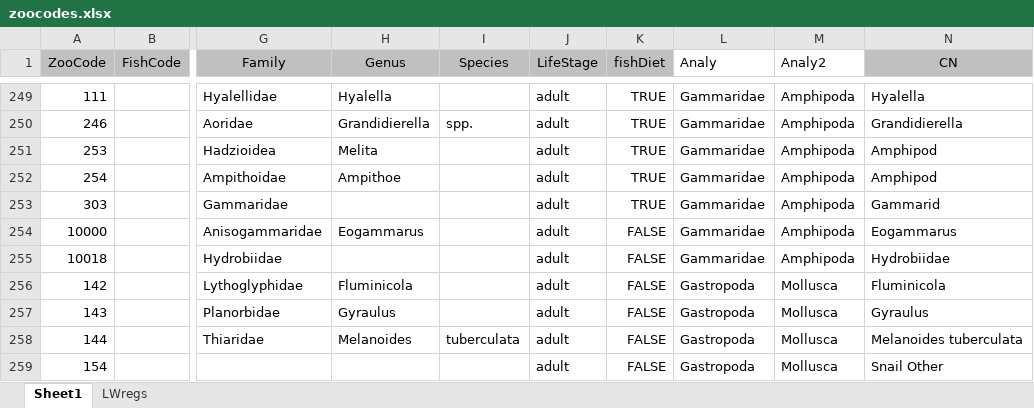
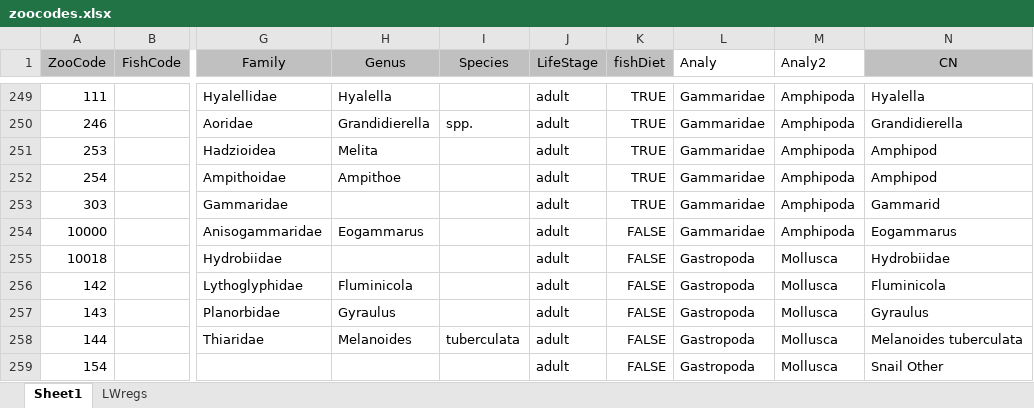
Before and after one commit to rosehartman/FRPreport2018, an Excel workbook: blitz2/zoocodes.xlsx, sheet Sheet1, drawn as a sheet; only a part is shown, gaps mark what is left out; values as stored, in another font and other column widths than the file's, no borders; the diff names each change by its address in the sheet, - before the commit and + after, or states it on an @@ line.

Commit message:
added some fish data from dave and made some example GLM code

```diff
--- a/blitz2/zoocodes.xlsx (sheet Sheet1)
+++ b/blitz2/zoocodes.xlsx (sheet Sheet1)
-L255 (Analy): Gammaridae
+L255 (Analy): Gastropoda
-M255 (Analy2): Amphipoda
+M255 (Analy2): Mollusca
```
Also changed, not shown: 8 other files.
